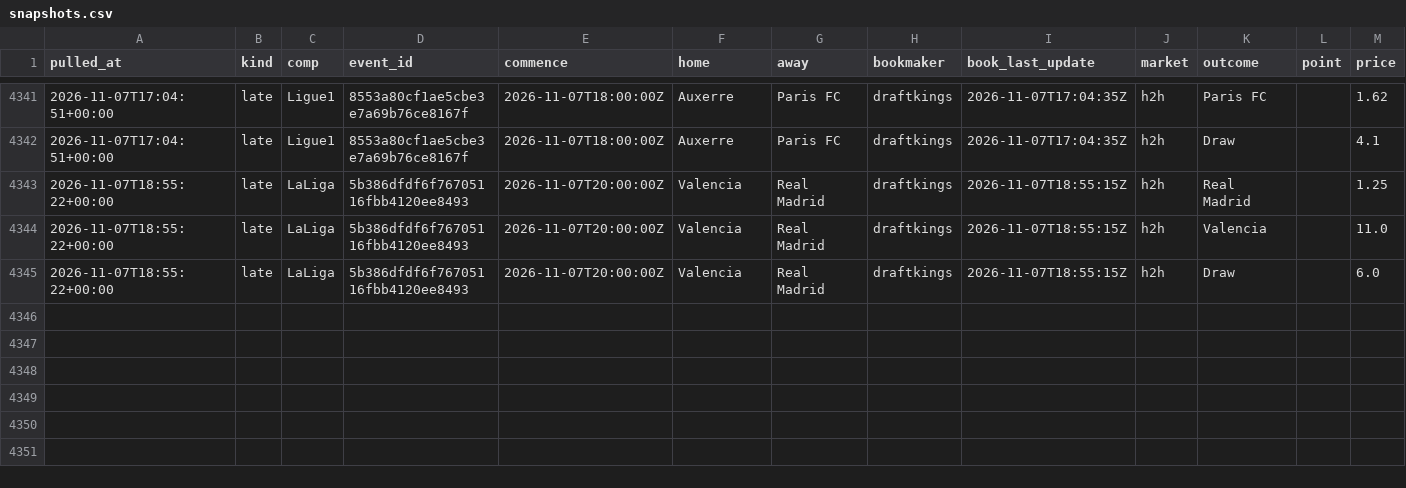
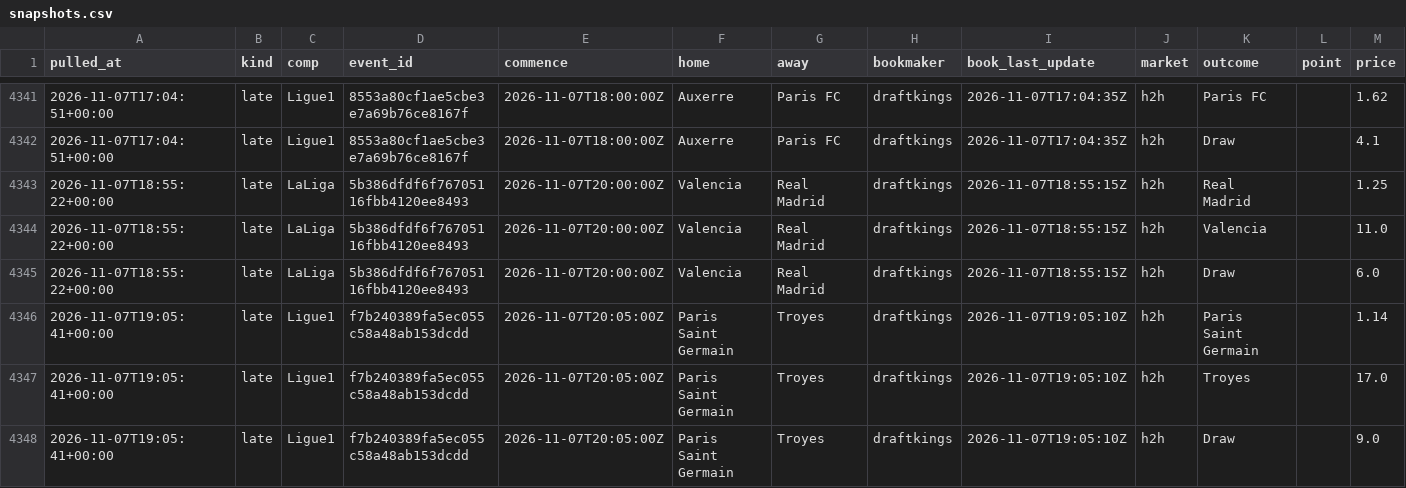
Before and after one commit to alcadiomontes03/match-engine-odds, a CSV file: data/odds/snapshots.csv, drawn as a sheet; only a part is shown, gaps mark what is left out.

```diff
--- a/data/odds/snapshots.csv
+++ b/data/odds/snapshots.csv
@@ -4345 +4345,4 @@ pulled_at,kind,comp,event_id,commence,home,away,bookmaker,book_last_update,marke
 2026-11-07T18:55:22+00:00,late,LaLiga,5b386dfdf6f76705116fbb4120ee8493,2026-11-07T20:00:00Z,Valencia,Real Madrid,draftkings,2026-11-07T18:55:15Z,h2h,Draw,,6.0
+2026-11-07T19:05:41+00:00,late,Ligue1,f7b240389fa5ec055c58a48ab153dcdd,2026-11-07T20:05:00Z,Paris Saint Germain,Troyes,draftkings,2026-11-07T19:05:10Z,h2h,Paris Saint Germain,,1.14
+2026-11-07T19:05:41+00:00,late,Ligue1,f7b240389fa5ec055c58a48ab153dcdd,2026-11-07T20:05:00Z,Paris Saint Germain,Troyes,draftkings,2026-11-07T19:05:10Z,h2h,Troyes,,17.0
+2026-11-07T19:05:41+00:00,late,Ligue1,f7b240389fa5ec055c58a48ab153dcdd,2026-11-07T20:05:00Z,Paris Saint Germain,Troyes,draftkings,2026-11-07T19:05:10Z,h2h,Draw,,9.0
```
Also changed, not shown: data/odds/quota.csv, data/odds/sharp.csv, 4 other files.
